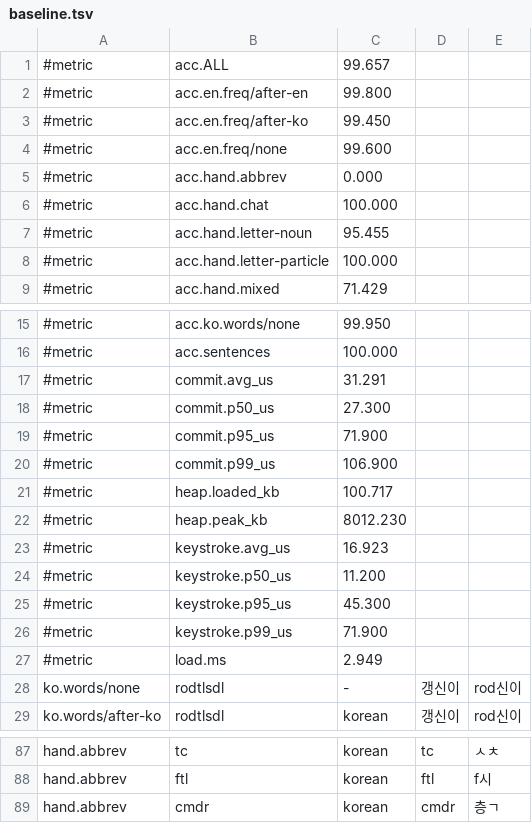
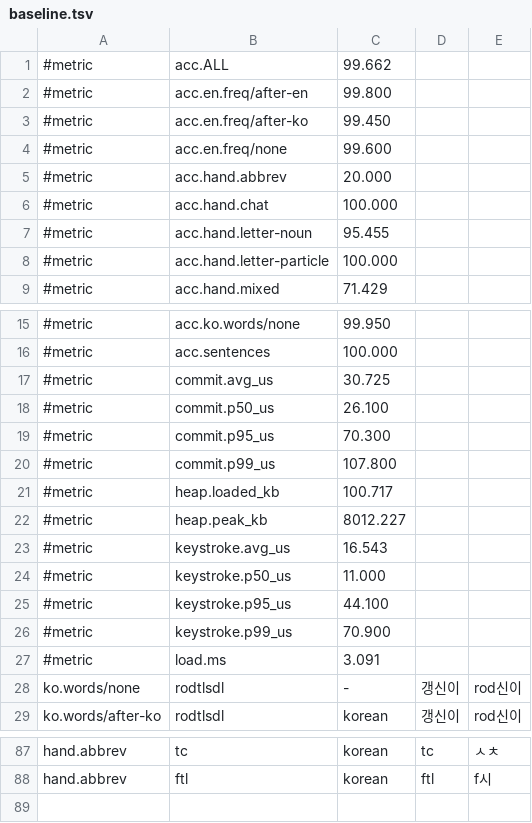
Before and after one commit to Ddongddi/Typescript, a TSV file: lab/baseline.tsv, drawn as a sheet; only a part is shown, gaps mark what is left out.

Commit message:
fix: a lone stray jamo at the edge of a longer token no longer reads as Korean (cmdr)

```diff
--- a/lab/baseline.tsv
+++ b/lab/baseline.tsv
@@ -1,2 +1,2 @@
-#metric	acc.ALL	99.657
+#metric	acc.ALL	99.662
 #metric	acc.en.freq/after-en	99.800
@@ -4,3 +4,3 @@
 #metric	acc.en.freq/none	99.600
-#metric	acc.hand.abbrev	0.000
+#metric	acc.hand.abbrev	20.000
 #metric	acc.hand.chat	100.000
@@ -16,13 +16,13 @@
 #metric	acc.sentences	100.000
-#metric	commit.avg_us	31.291
-#metric	commit.p50_us	27.300
-#metric	commit.p95_us	71.900
-#metric	commit.p99_us	106.900
+#metric	commit.avg_us	30.725
+#metric	commit.p50_us	26.100
+#metric	commit.p95_us	70.300
+#metric	commit.p99_us	107.800
 #metric	heap.loaded_kb	100.717
-#metric	heap.peak_kb	8012.230
-#metric	keystroke.avg_us	16.923
-#metric	keystroke.p50_us	11.200
-#metric	keystroke.p95_us	45.300
-#metric	keystroke.p99_us	71.900
-#metric	load.ms	2.949
+#metric	heap.peak_kb	8012.227
+#metric	keystroke.avg_us	16.543
+#metric	keystroke.p50_us	11.000
+#metric	keystroke.p95_us	44.100
+#metric	keystroke.p99_us	70.900
+#metric	load.ms	3.091
 ko.words/none	rodtlsdl	-	갱신이	rod신이
@@ -88,2 +88 @@ hand.abbrev	tc	korean	tc	ㅅㅊ
 hand.abbrev	ftl	korean	ftl	f시
-hand.abbrev	cmdr	korean	cmdr	층ㄱ
```
Also changed, not shown: 3 other files.
